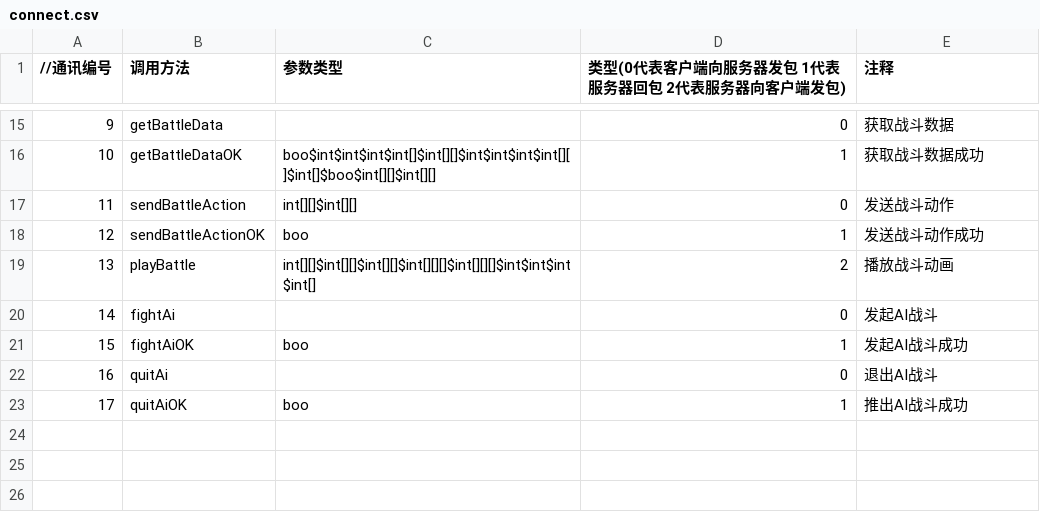
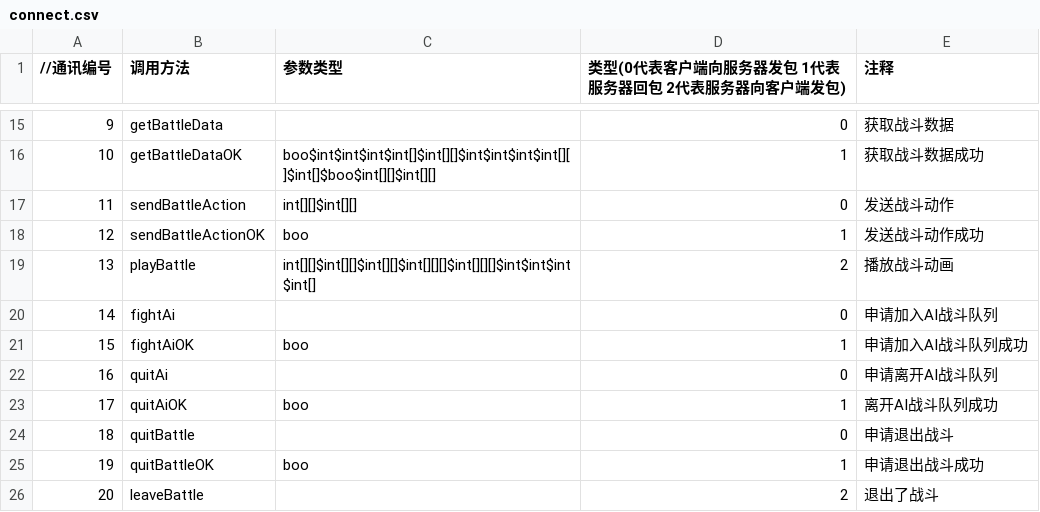
Before and after one commit to ludidilu/JLand, a CSV file: data/csv/connect.csv, drawn as a sheet; only a part is shown, gaps mark what is left out; the diff names each change by its address in the sheet, - before the commit and + after, or states it on an @@ line.

```diff
--- a/data/csv/connect.csv
+++ b/data/csv/connect.csv
-E20 (注释): 发起AI战斗
+E20 (注释): 申请加入AI战斗队列
-E21 (注释): 发起AI战斗成功
+E21 (注释): 申请加入AI战斗队列成功
-E22 (注释): 退出AI战斗
+E22 (注释): 申请离开AI战斗队列
-E23 (注释): 推出AI战斗成功
+E23 (注释): 离开AI战斗队列成功
+row 24: 18 | quitBattle |  | 0 | 申请退出战斗
+row 25: 19 | quitBattleOK | boo | 1 | 申请退出战斗成功
+row 26: 20 | leaveBattle |  | 2 | 退出了战斗
```
Also changed, not shown: 12 other files.
